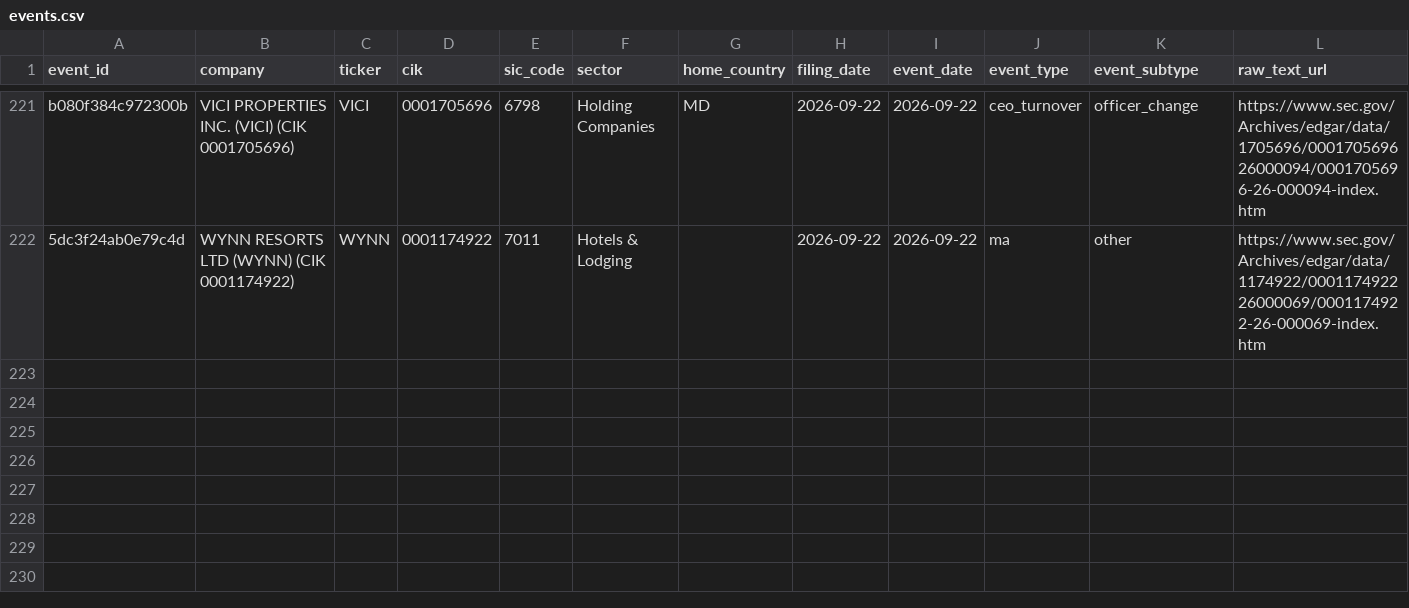
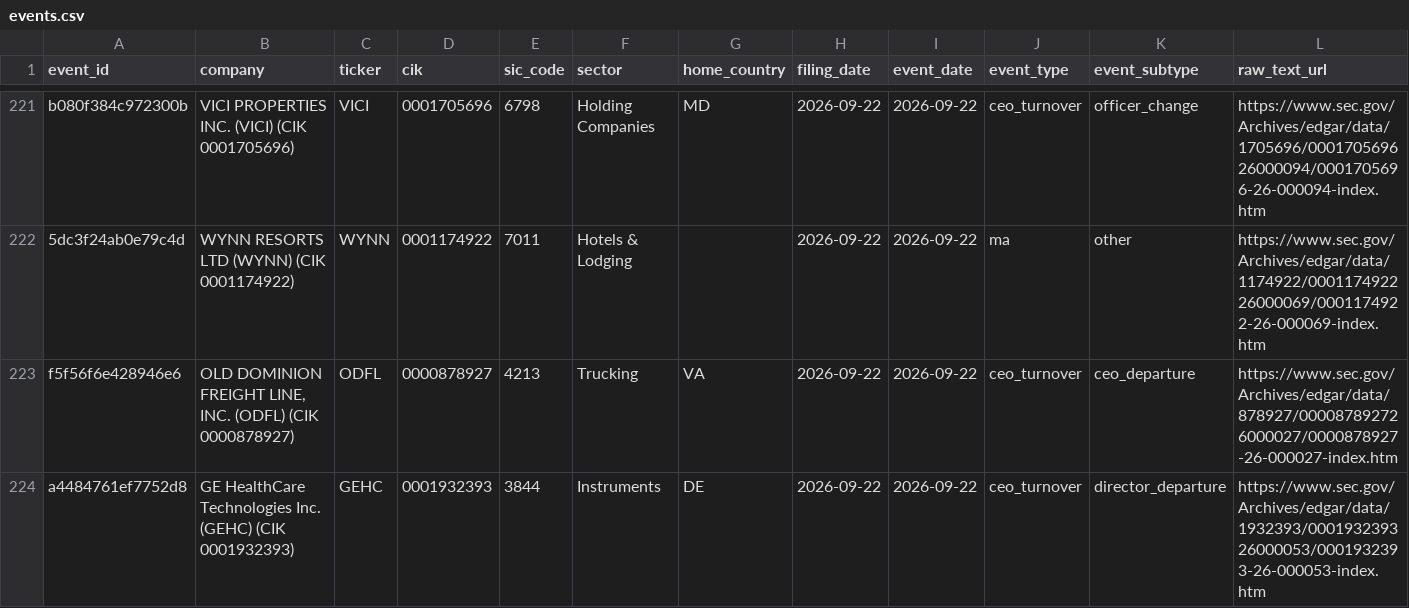
Before and after one commit to Arthurliangli/strategic-event-tracker, a CSV file: data/events/events.csv, drawn as a sheet; only a part is shown, gaps mark what is left out; rows hold the shown columns only; the diff names each change by its address in the sheet, - before the commit and + after, or states it on an @@ line.

Commit message:
predict: 2026-09-23 03:51 UTC — auto-update events & predictions

```diff
--- a/data/events/events.csv
+++ b/data/events/events.csv
+row 223: f5f56f6e428946e6 | OLD DOMINION FREIGHT LINE, INC. (ODFL) (CIK 0000878927) | ODFL | 0000878927 | 4213 | Trucking | VA | 2026-09-22 | 2026-09-22 | ceo_turnover | ceo_departure | https://www.sec.gov/Archives/edgar/data/878927/000087892726000027/0000878927-26-000027-index.htm
+row 224: a4484761ef7752d8 | GE HealthCare Technologies Inc. (GEHC) (CIK 0001932393) | GEHC | 0001932393 | 3844 | Instruments | DE | 2026-09-22 | 2026-09-22 | ceo_turnover | director_departure | https://www.sec.gov/Archives/edgar/data/1932393/000193239326000053/0001932393-26-000053-index.htm
```
